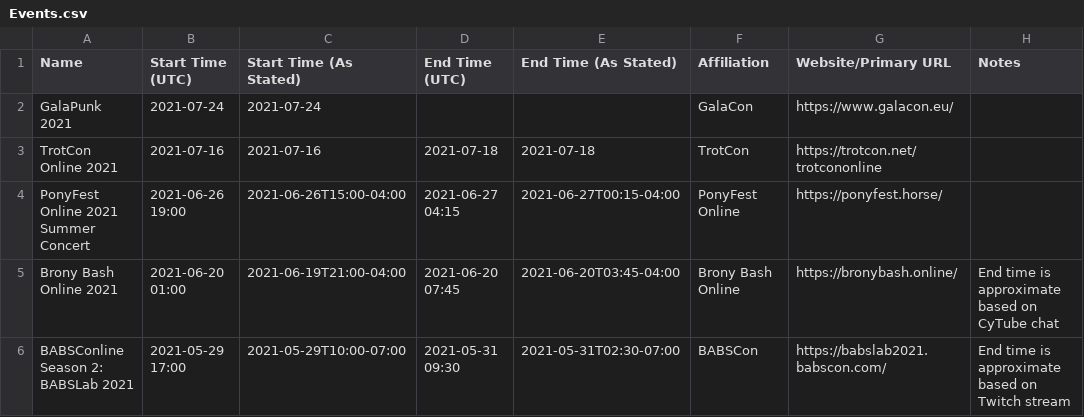
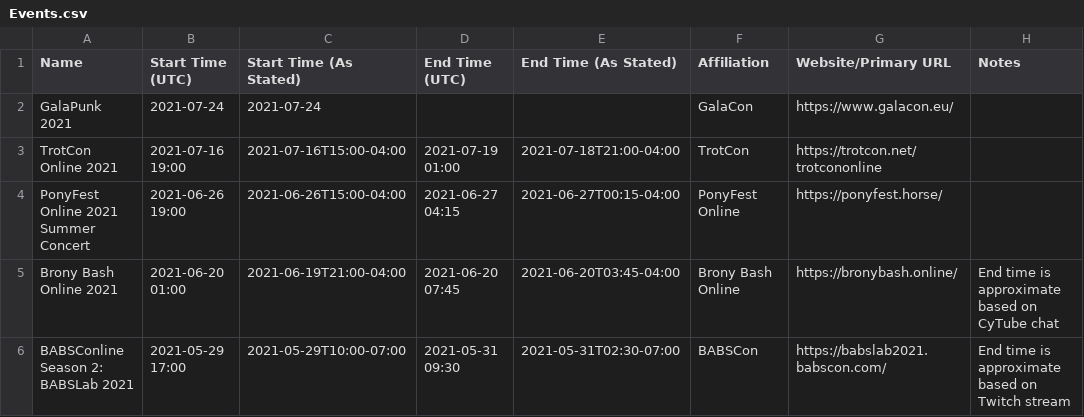
Before and after one commit to jack126guy/online-pony-events-covid-19, a CSV file: Events.csv, drawn as a sheet; only a part is shown.

Commit message:
Fill in times for TrotCon Online 2021

```diff
--- a/Events.csv
+++ b/Events.csv
@@ -2,3 +2,3 @@ Name,Start Time (UTC),Start Time (As Stated),End Time (UTC),End Time (As Stated)
 GalaPunk 2021,2021-07-24,2021-07-24,,,GalaCon,https://www.galacon.eu/,
-TrotCon Online 2021,2021-07-16,2021-07-16,2021-07-18,2021-07-18,TrotCon,https://trotcon.net/trotcononline,
+TrotCon Online 2021,2021-07-16 19:00,2021-07-16T15:00-04:00,2021-07-19 01:00,2021-07-18T21:00-04:00,TrotCon,https://trotcon.net/trotcononline,
 PonyFest Online 2021 Summer Concert,2021-06-26 19:00,2021-06-26T15:00-04:00,2021-06-27 04:15,2021-06-27T00:15-04:00,PonyFest Online,https://ponyfest.horse/,
```
